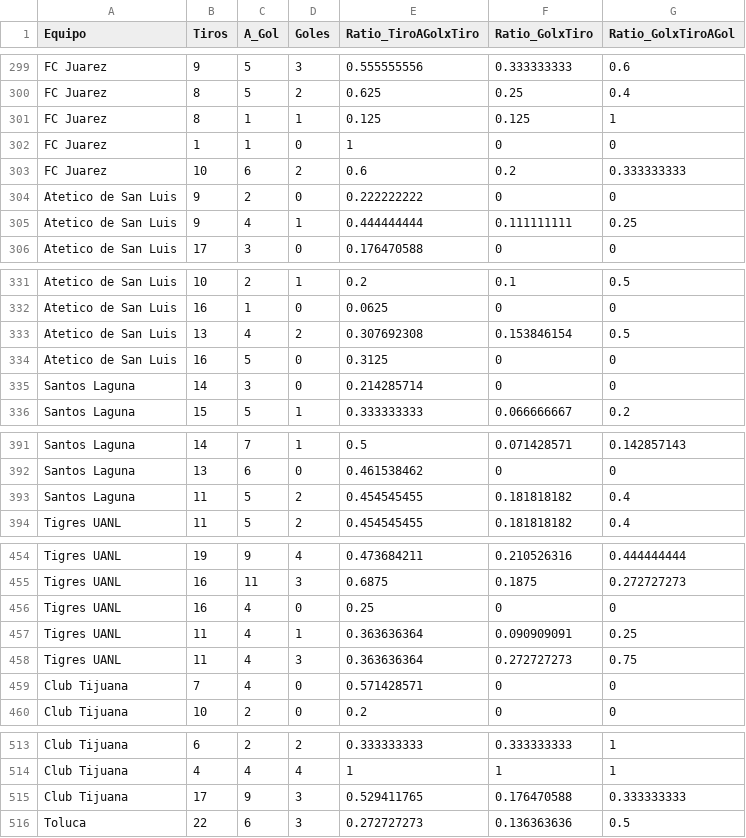
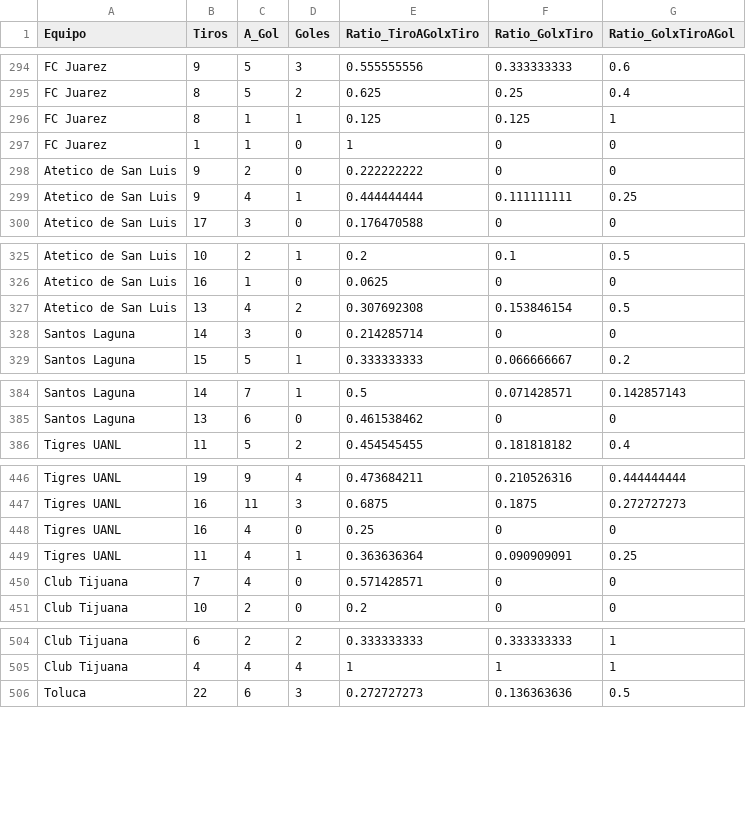
Before and after one commit to Ivanpaniagua7/ProyectoModulo1Equipo1, a CSV file: DataSet_LigaMXcsv.csv, drawn as a sheet; only a part is shown, gaps mark what is left out; the diff covers the shown part only.

```diff
--- a/DataSet_LigaMXcsv.csv
+++ b/DataSet_LigaMXcsv.csv
@@ -302,3 +297,2 @@ FC Juarez,8,1,1,0.125,0.125,1
 FC Juarez,1,1,0,1,0,0
-FC Juarez,10,6,2,0.6,0.2,0.333333333
 Atetico de San Luis,9,2,0,0.222222222,0,0
@@ -333,3 +327,2 @@ Atetico de San Luis,16,1,0,0.0625,0,0
 Atetico de San Luis,13,4,2,0.307692308,0.153846154,0.5
-Atetico de San Luis,16,5,0,0.3125,0,0
 Santos Laguna,14,3,0,0.214285714,0,0
@@ -392,3 +385,2 @@ Santos Laguna,14,7,1,0.5,0.071428571,0.142857143
 Santos Laguna,13,6,0,0.461538462,0,0
-Santos Laguna,11,5,2,0.454545455,0.181818182,0.4
 Tigres UANL,11,5,2,0.454545455,0.181818182,0.4
@@ -457,3 +449,2 @@ Tigres UANL,16,4,0,0.25,0,0
 Tigres UANL,11,4,1,0.363636364,0.090909091,0.25
-Tigres UANL,11,4,3,0.363636364,0.272727273,0.75
 Club Tijuana,7,4,0,0.571428571,0,0
@@ -514,3 +505,2 @@ Club Tijuana,6,2,2,0.333333333,0.333333333,1
 Club Tijuana,4,4,4,1,1,1
-Club Tijuana,17,9,3,0.529411765,0.176470588,0.333333333
 Toluca,22,6,3,0.272727273,0.136363636,0.5
```
Also changed, not shown: 13 removed rows elsewhere in this file.
